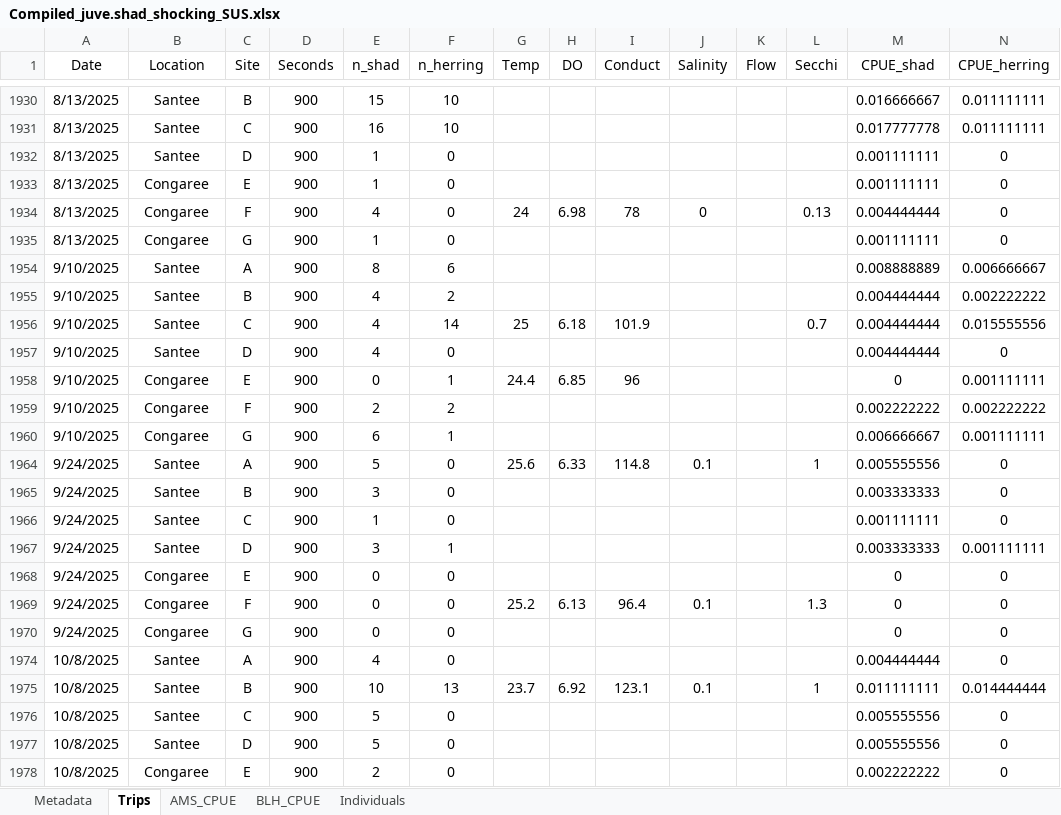
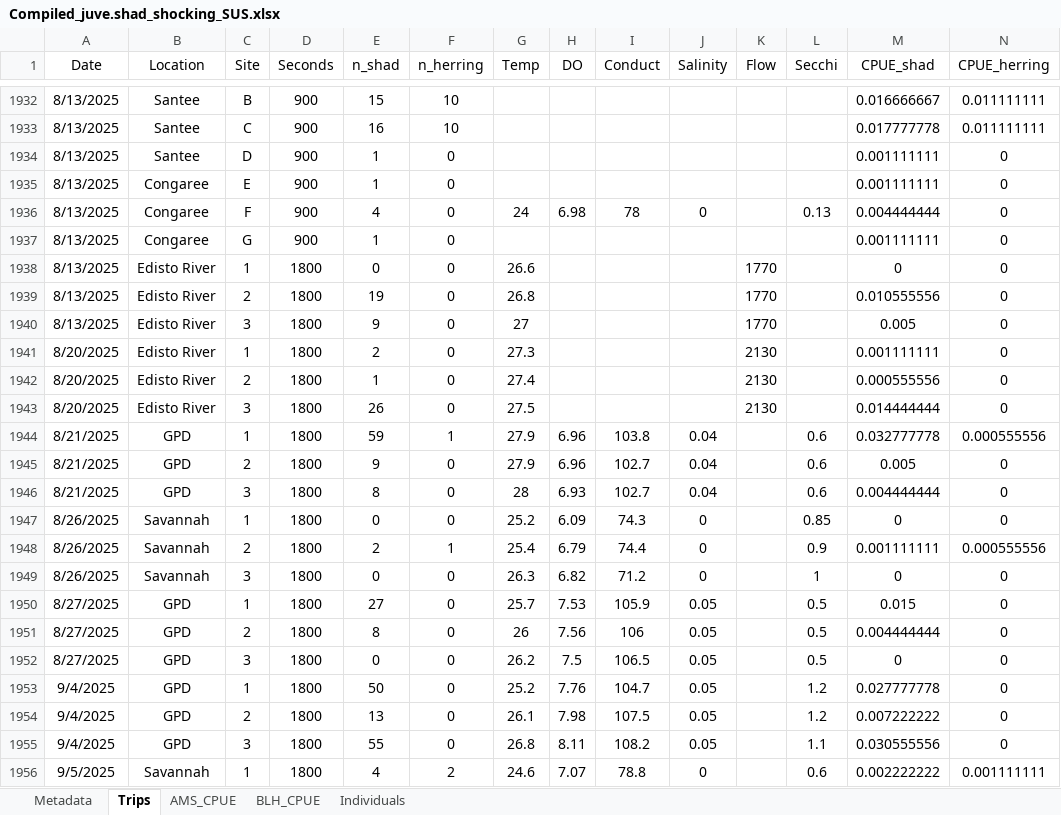
Before and after one commit to K-Hoffstats/JAI, an Excel workbook: Writing/Compiled_juve.shad_shocking_SUS.xlsx, sheet Trips, drawn as a sheet; only a part is shown, gaps mark what is left out; the shorter side is filled out with more unchanged rows; values as stored, in another font and other column widths than the file's, no borders; rows hold the shown columns only; the diff covers the shown part only; the diff names each change by its address in the sheet, - before the commit and + after, or states it on an @@ line.

Commit message:
Add files via upload

```diff
--- a/Writing/Compiled_juve.shad_shocking_SUS.xlsx (sheet Trips)
+++ b/Writing/Compiled_juve.shad_shocking_SUS.xlsx (sheet Trips)
+row 1938: 8/13/2025 | Edisto River | 1 | 1800 | 0 | 0 | 26.6 |  |  |  | 1770 |  | 0 | 0
+row 1939: 8/13/2025 | Edisto River | 2 | 1800 | 19 | 0 | 26.8 |  |  |  | 1770 |  | 0.010555556 | 0
+row 1940: 8/13/2025 | Edisto River | 3 | 1800 | 9 | 0 | 27 |  |  |  | 1770 |  | 0.005 | 0
+row 1941: 8/20/2025 | Edisto River | 1 | 1800 | 2 | 0 | 27.3 |  |  |  | 2130 |  | 0.001111111 | 0
+row 1942: 8/20/2025 | Edisto River | 2 | 1800 | 1 | 0 | 27.4 |  |  |  | 2130 |  | 0.000555556 | 0
+row 1943: 8/20/2025 | Edisto River | 3 | 1800 | 26 | 0 | 27.5 |  |  |  | 2130 |  | 0.014444444 | 0
@@ row 1944 unhidden: 8/21/2025 | GPD | 1 | 1800 | 59 | 1 | 27.9 | 6.96 | 103.8 | 0.04 |  | 0.6 | 0.032777778 | 0.000555556 @@
@@ row 1945 unhidden: 8/21/2025 | GPD | 2 | 1800 | 9 | 0 | 27.9 | 6.96 | 102.7 | 0.04 |  | 0.6 | 0.005 | 0 @@
@@ row 1946 unhidden: 8/21/2025 | GPD | 3 | 1800 | 8 | 0 | 28 | 6.93 | 102.7 | 0.04 |  | 0.6 | 0.004444444 | 0 @@
@@ row 1947 unhidden: 8/26/2025 | Savannah | 1 | 1800 | 0 | 0 | 25.2 | 6.09 | 74.3 | 0 |  | 0.85 | 0 | 0 @@
@@ row 1948 unhidden: 8/26/2025 | Savannah | 2 | 1800 | 2 | 1 | 25.4 | 6.79 | 74.4 | 0 |  | 0.9 | 0.001111111 | 0.000555556 @@
@@ row 1949 unhidden: 8/26/2025 | Savannah | 3 | 1800 | 0 | 0 | 26.3 | 6.82 | 71.2 | 0 |  | 1 | 0 | 0 @@
@@ row 1950 unhidden: 8/27/2025 | GPD | 1 | 1800 | 27 | 0 | 25.7 | 7.53 | 105.9 | 0.05 |  | 0.5 | 0.015 | 0 @@
@@ row 1951 unhidden: 8/27/2025 | GPD | 2 | 1800 | 8 | 0 | 26 | 7.56 | 106 | 0.05 |  | 0.5 | 0.004444444 | 0 @@
@@ row 1952 unhidden: 8/27/2025 | GPD | 3 | 1800 | 0 | 0 | 26.2 | 7.5 | 106.5 | 0.05 |  | 0.5 | 0 | 0 @@
@@ row 1953 unhidden: 9/4/2025 | GPD | 1 | 1800 | 50 | 0 | 25.2 | 7.76 | 104.7 | 0.05 |  | 1.2 | 0.027777778 | 0 @@
@@ row 1954 unhidden: 9/4/2025 | GPD | 2 | 1800 | 13 | 0 | 26.1 | 7.98 | 107.5 | 0.05 |  | 1.2 | 0.007222222 | 0 @@
@@ row 1955 unhidden: 9/4/2025 | GPD | 3 | 1800 | 55 | 0 | 26.8 | 8.11 | 108.2 | 0.05 |  | 1.1 | 0.030555556 | 0 @@
@@ row 1956 unhidden: 9/5/2025 | Savannah | 1 | 1800 | 4 | 2 | 24.6 | 7.07 | 78.8 | 0 |  | 0.6 | 0.002222222 | 0.001111111 @@
```
Also changed, not shown: 14 added rows and 11 hidden or unhidden rows elsewhere in this sheet, sheet AMS_CPUE, formulas that keep their value, charts or pictures.
